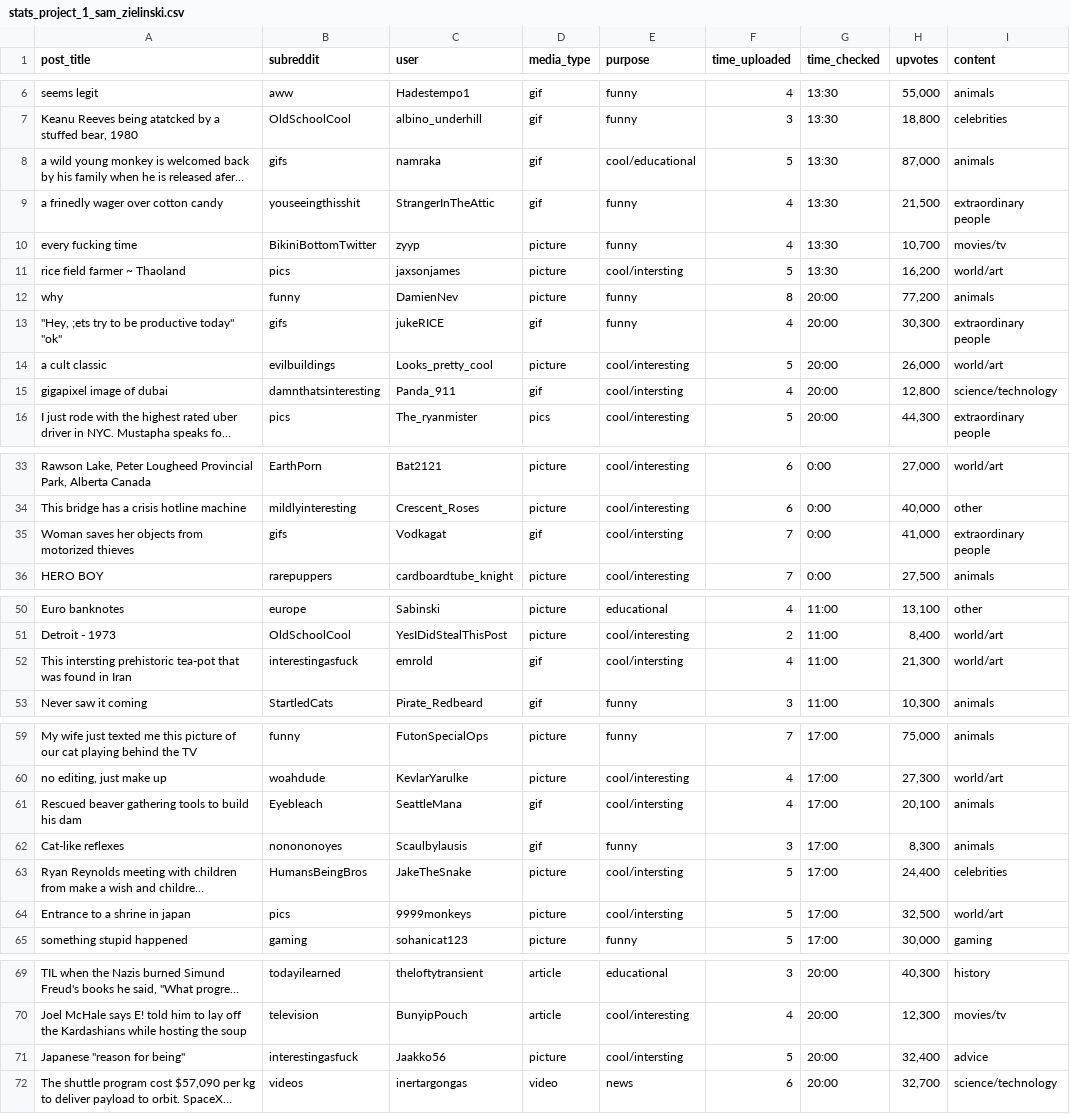
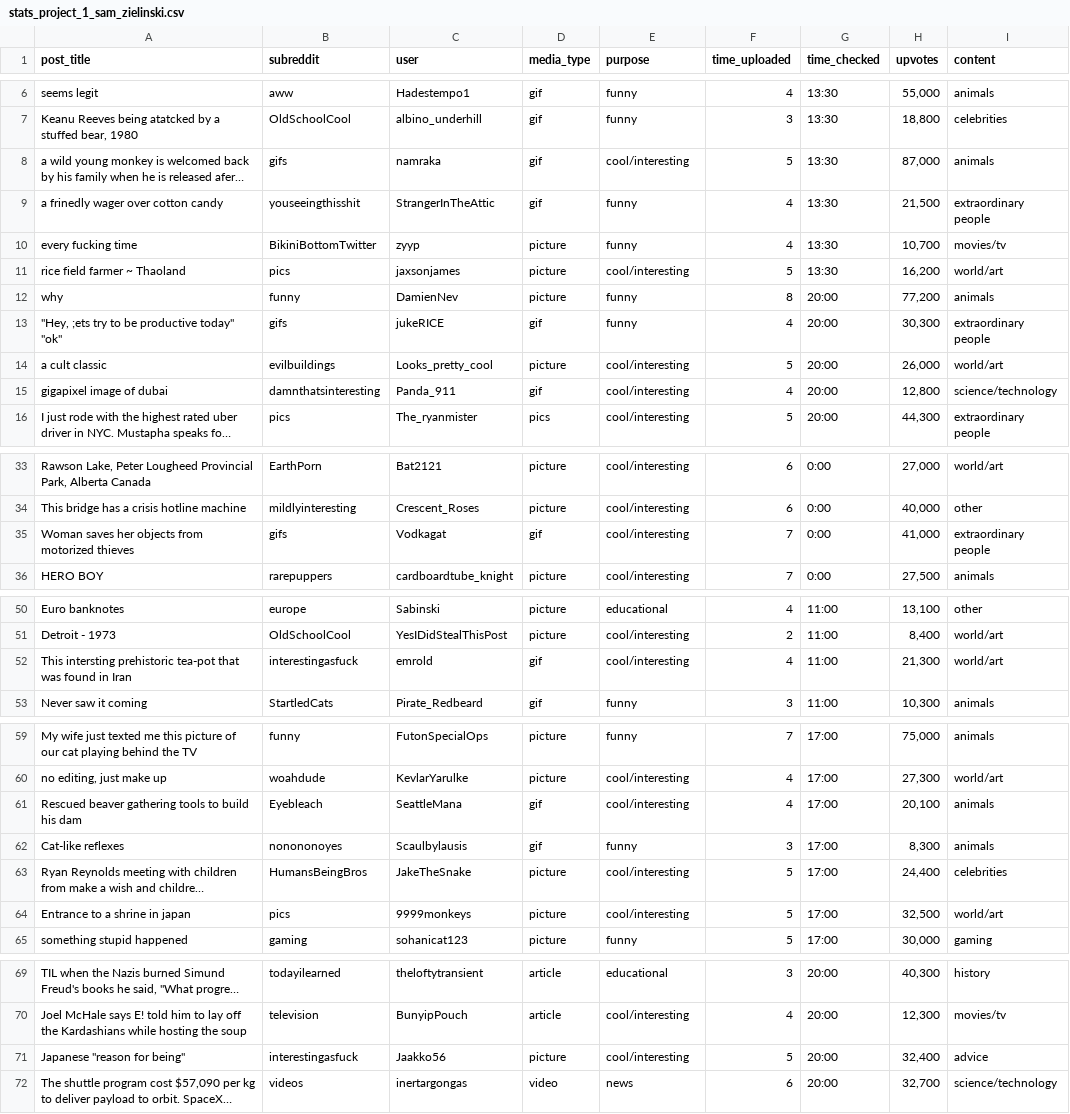
Before and after one commit to samueltz/stat209-s18-samueltz, a CSV file: stats_project_1_sam_zielinski.csv, drawn as a sheet; only a part is shown, gaps mark what is left out; long unchanged cells end in …; the diff covers the shown part only; the diff names each change by its address in the sheet, - before the commit and + after, or states it on an @@ line.

Commit message:
Update stats_project_1_sam_zielinski.csv

```diff
--- a/stats_project_1_sam_zielinski.csv
+++ b/stats_project_1_sam_zielinski.csv
-E8 (purpose): cool/educational
+E8 (purpose): cool/interesting
-E11 (purpose): cool/intersting
+E11 (purpose): cool/interesting
-E15 (purpose): cool/intersting
+E15 (purpose): cool/interesting
-E35 (purpose): cool/intersting
+E35 (purpose): cool/interesting
-E52 (purpose): cool/intersting
+E52 (purpose): cool/interesting
-E61 (purpose): cool/intersting
+E61 (purpose): cool/interesting
-E63:E64 (purpose): cool/intersting
+E63:E64 (purpose): cool/interesting
-E71 (purpose): cool/intersting
+E71 (purpose): cool/interesting
```
Also changed, not shown: 1 edited cell elsewhere in this file.
